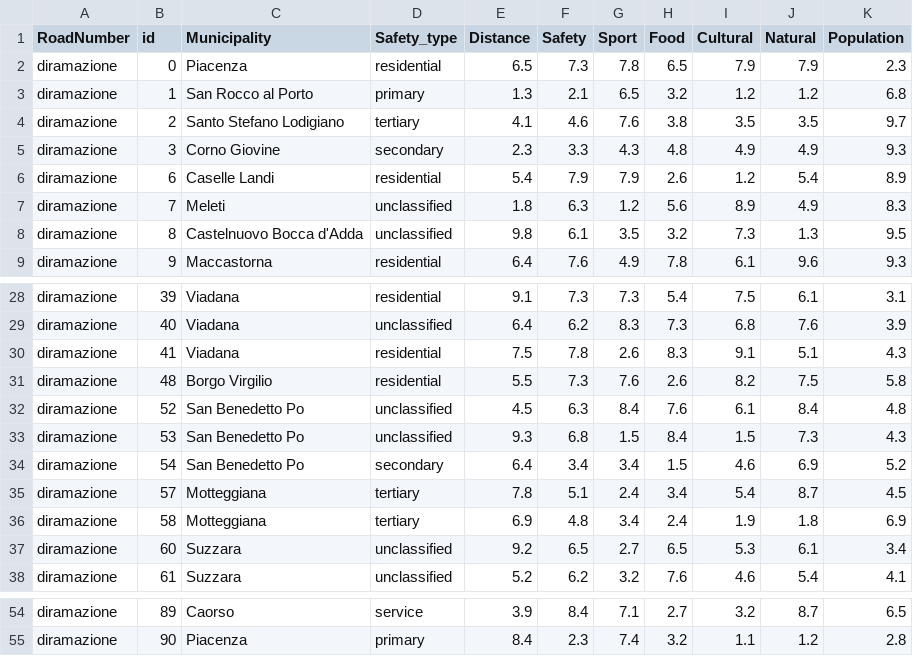
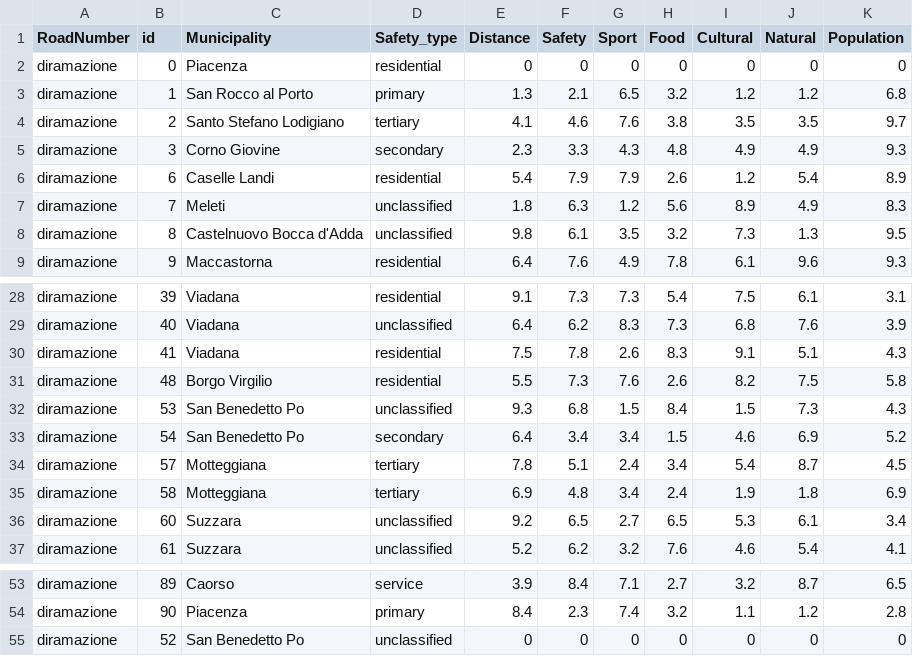
Before and after one commit to pirololuca/RobustOptimizationProject, a CSV file: score_k_groups.csv, drawn as a sheet; only a part is shown, gaps mark what is left out.

Commit message:
Add files via upload

```diff
--- a/score_k_groups.csv
+++ b/score_k_groups.csv
@@ -1,3 +1,3 @@
 RoadNumber;id;Municipality;Safety_type;Distance;Safety;Sport;Food;Cultural;Natural;Population
-diramazione;0;Piacenza;residential;6.5;7.3;7.8;6.5;7.9;7.9;2.3
+diramazione;0;Piacenza;residential;0;0;0;0;0;0;0
 diramazione;1;San Rocco al Porto;primary;1.3;2.1;6.5;3.2;1.2;1.2;6.8
@@ -31,3 +31,2 @@ diramazione;41;Viadana;residential;7.5;7.8;2.6;8.3;9.1;5.1;4.3
 diramazione;48;Borgo Virgilio;residential;5.5;7.3;7.6;2.6;8.2;7.5;5.8
-diramazione;52;San Benedetto Po;unclassified;4.5;6.3;8.4;7.6;6.1;8.4;4.8
 diramazione;53;San Benedetto Po;unclassified;9.3;6.8;1.5;8.4;1.5;7.3;4.3
@@ -55 +54,2 @@ diramazione;89;Caorso;service;3.9;8.4;7.1;2.7;3.2;8.7;6.5
 diramazione;90;Piacenza;primary;8.4;2.3;7.4;3.2;1.1;1.2;2.8
+diramazione;52;San Benedetto Po;unclassified;0;0;0;0;0;0;0
```
